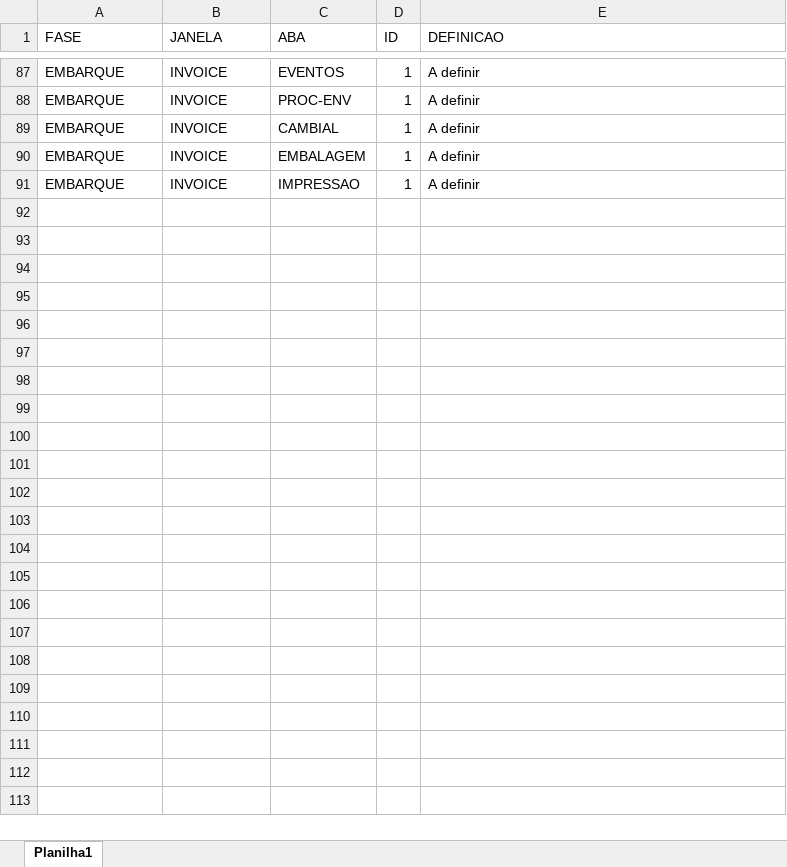
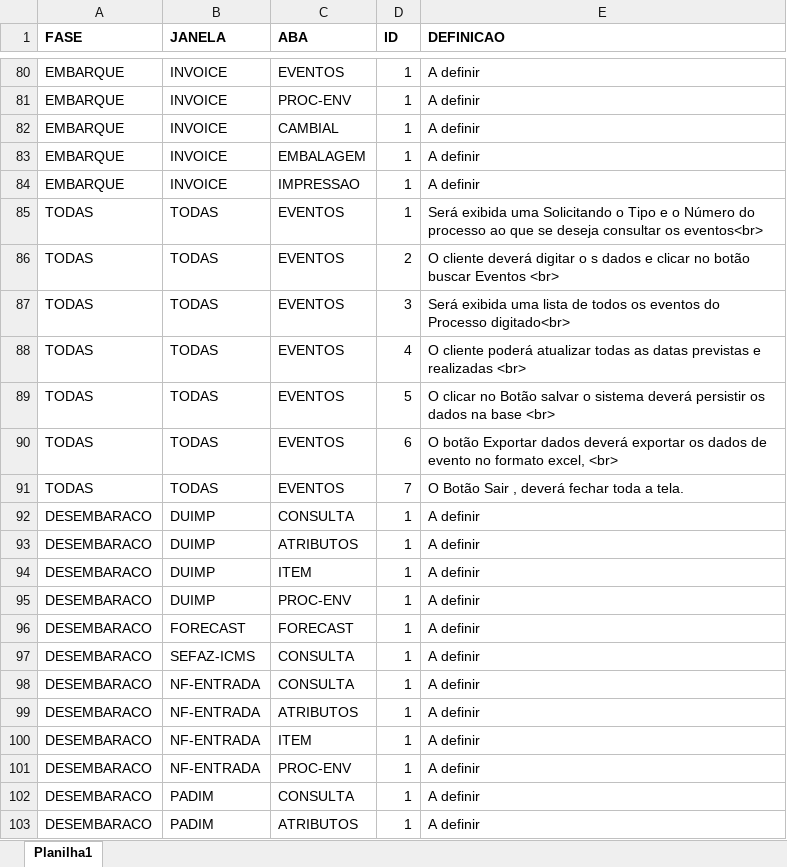
Before and after one commit to nereuga/Novosince, an Excel workbook: DEFINICOES.xlsm, sheet Planilha1, drawn as a sheet; only a part is shown, gaps mark what is left out; values as stored, in another font and other column widths than the file's, no borders; charts and pictures not drawn; the diff covers the shown part only; the diff names each change by its address in the sheet, - before the commit and + after, or states it on an @@ line.

```diff
--- a/DEFINICOES.xlsm (sheet Planilha1)
+++ b/DEFINICOES.xlsm (sheet Planilha1)
-A1:E1 bold: off
+A1:E1 bold: on
@@ row 29 moved to row 85: TODAS @@
@@ row 30 moved to row 86: TODAS @@
@@ row 31 moved to row 87: TODAS @@
@@ row 32 moved to row 88: TODAS @@
@@ row 33 moved to row 89: TODAS @@
@@ row 34 moved to row 90: TODAS @@
@@ row 35 moved to row 91: TODAS @@
+row 92: DESEMBARACO | DUIMP | CONSULTA | 1 | A definir
+row 93: DESEMBARACO | DUIMP | ATRIBUTOS | 1 | A definir
+row 94: DESEMBARACO | DUIMP | ITEM | 1 | A definir
+row 95: DESEMBARACO | DUIMP | PROC-ENV | 1 | A definir
+row 96: DESEMBARACO | FORECAST | FORECAST | 1 | A definir
+row 97: DESEMBARACO | SEFAZ-ICMS | CONSULTA | 1 | A definir
+row 98: DESEMBARACO | NF-ENTRADA | CONSULTA | 1 | A definir
+row 99: DESEMBARACO | NF-ENTRADA | ATRIBUTOS | 1 | A definir
+row 100: DESEMBARACO | NF-ENTRADA | ITEM | 1 | A definir
+row 101: DESEMBARACO | NF-ENTRADA | PROC-ENV | 1 | A definir
+row 102: DESEMBARACO | PADIM | CONSULTA | 1 | A definir
+row 103: DESEMBARACO | PADIM | ATRIBUTOS | 1 | A definir
```
Also changed, not shown: 12 added rows and cell formats elsewhere in this sheet, 16 other files.
